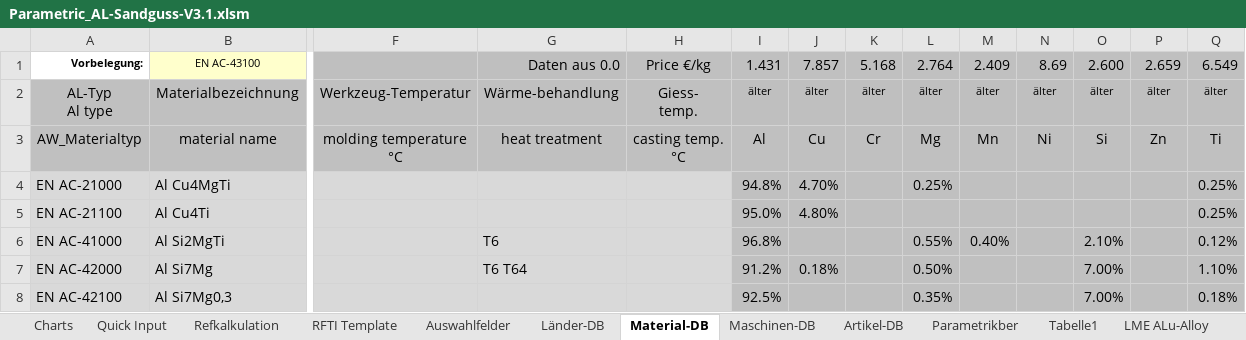
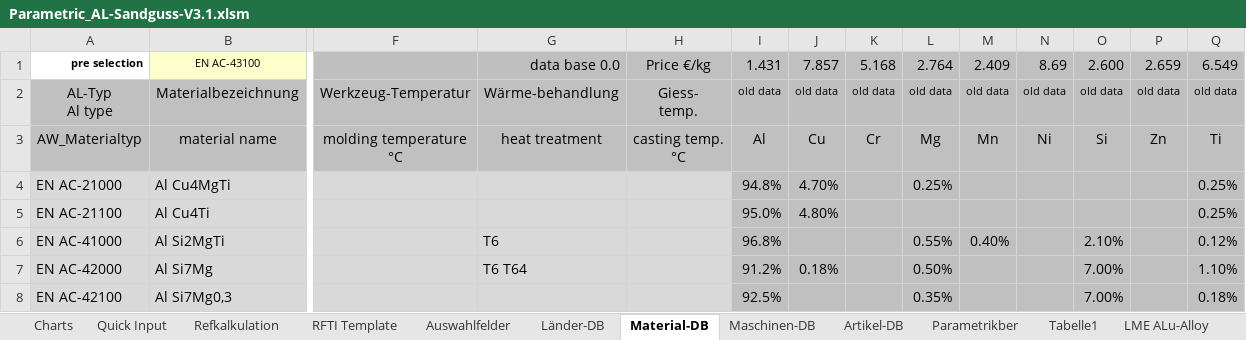
Before and after one commit to sd-ra/GussKalk, an Excel workbook: Excel/Parametric_AL-Sandguss-V3.1.xlsm, sheet Material-DB, drawn as a sheet; only a part is shown, gaps mark what is left out; values as stored, in another font and other column widths than the file's, no borders; conditional formats not drawn; 2 other sheets too large or unreadable and not compared; the diff names each change by its address in the sheet, - before the commit and + after, or states it on an @@ line.

```diff
--- a/Excel/Parametric_AL-Sandguss-V3.1.xlsm (sheet Material-DB)
+++ b/Excel/Parametric_AL-Sandguss-V3.1.xlsm (sheet Material-DB)
-A1: Vorbelegung:
+A1: pre selection
-G1: Daten aus 0.0
+G1: data base 0.0
-I2: älter
+I2: old data
-J2: älter
+J2: old data
-K2: älter
+K2: old data
-L2: älter
+L2: old data
-M2: älter
+M2: old data
-N2: älter
+N2: old data
-O2: älter
+O2: old data
-P2: älter
+P2: old data
-Q2: älter
+Q2: old data
```
Also changed, not shown: sheet Refkalkulation, sheet Charts, sheet Auswahlfelder, sheet Maschinen-DB, sheet Parametrikber, sheet Länder-DB, formulas that keep their value, hidden cells, charts or pictures.
